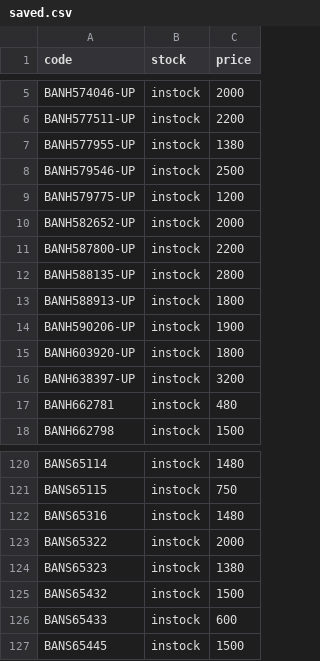
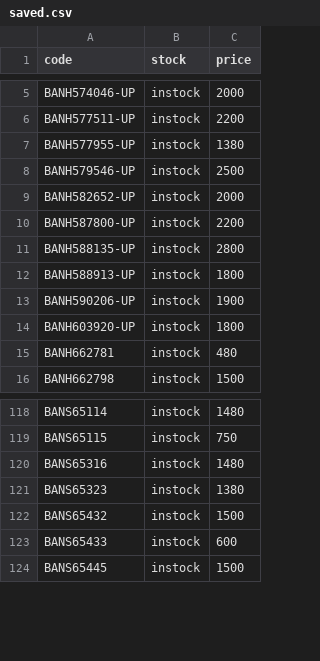
Before and after one commit to vktr107/hlj_price_tracker, a CSV file: saved.csv, drawn as a sheet; only a part is shown, gaps mark what is left out.

```diff
--- a/saved.csv
+++ b/saved.csv
@@ -8,3 +8,2 @@ BANH577955-UP,instock,1380
 BANH579546-UP,instock,2500
-BANH579775-UP,instock,1200
 BANH582652-UP,instock,2000
@@ -15,3 +14,2 @@ BANH590206-UP,instock,1900
 BANH603920-UP,instock,1800
-BANH638397-UP,instock,3200
 BANH662781,instock,480
@@ -122,3 +120,2 @@ BANS65115,instock,750
 BANS65316,instock,1480
-BANS65322,instock,2000
 BANS65323,instock,1380
```
